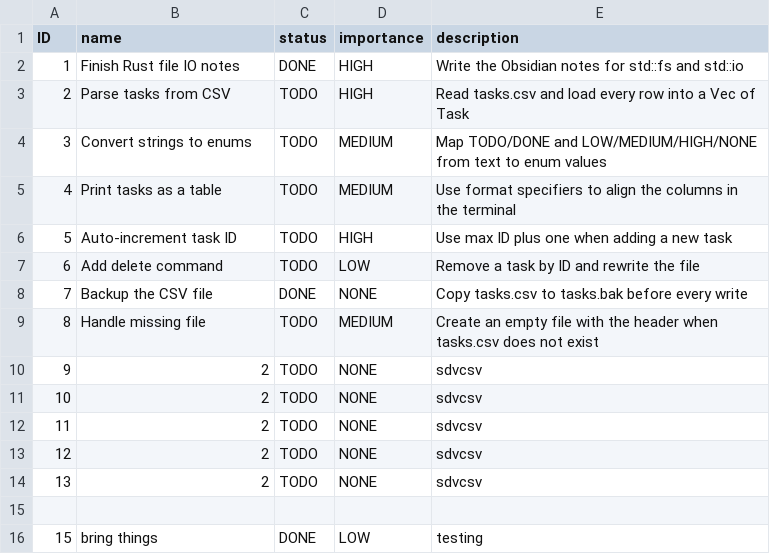
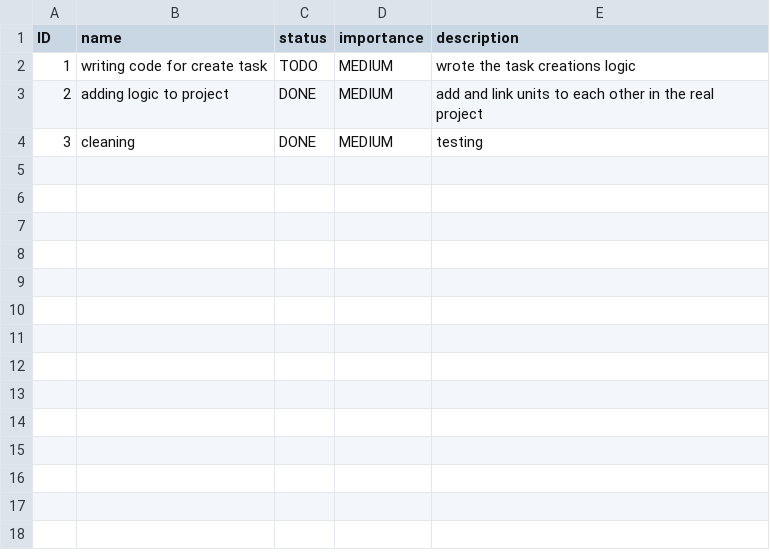
Before and after one commit to Rahq5/crabby-tasks, a CSV file: Logic/Crabby-tasks/Database.csv, drawn as a sheet.

Commit message:
creation feature is ready!

```diff
--- a/Logic/Crabby-tasks/Database.csv
+++ b/Logic/Crabby-tasks/Database.csv
@@ -1,16 +1,4 @@
 ID,name,status,importance,description
-1,Finish Rust file IO notes,DONE,HIGH,Write the Obsidian notes for std::fs and std::io
-2,Parse tasks from CSV,TODO,HIGH,Read tasks.csv and load every row into a Vec of Task
-3,Convert strings to enums,TODO,MEDIUM,Map TODO/DONE and LOW/MEDIUM/HIGH/NONE from text to enum values
-4,Print tasks as a table,TODO,MEDIUM,Use format specifiers to align the columns in the terminal
-5,Auto-increment task ID,TODO,HIGH,Use max ID plus one when adding a new task
-6,Add delete command,TODO,LOW,Remove a task by ID and rewrite the file
-7,Backup the CSV file,DONE,NONE,Copy tasks.csv to tasks.bak before every write
-8,Handle missing file,TODO,MEDIUM,Create an empty file with the header when tasks.csv does not exist
-9,2,TODO,NONE,sdvcsv
-10,2,TODO,NONE,sdvcsv
-11,2,TODO,NONE,sdvcsv
-12,2,TODO,NONE,sdvcsv
-13,2,TODO,NONE,sdvcsv
-
-15,bring things,DONE,LOW,testing
+1,writing code for create task,TODO,MEDIUM,wrote the task creations logic
+2,adding logic to project,DONE,MEDIUM,add and link units to each other in the real project
+3,cleaning,DONE,MEDIUM,testing
```
Also changed, not shown: 1 other file.
